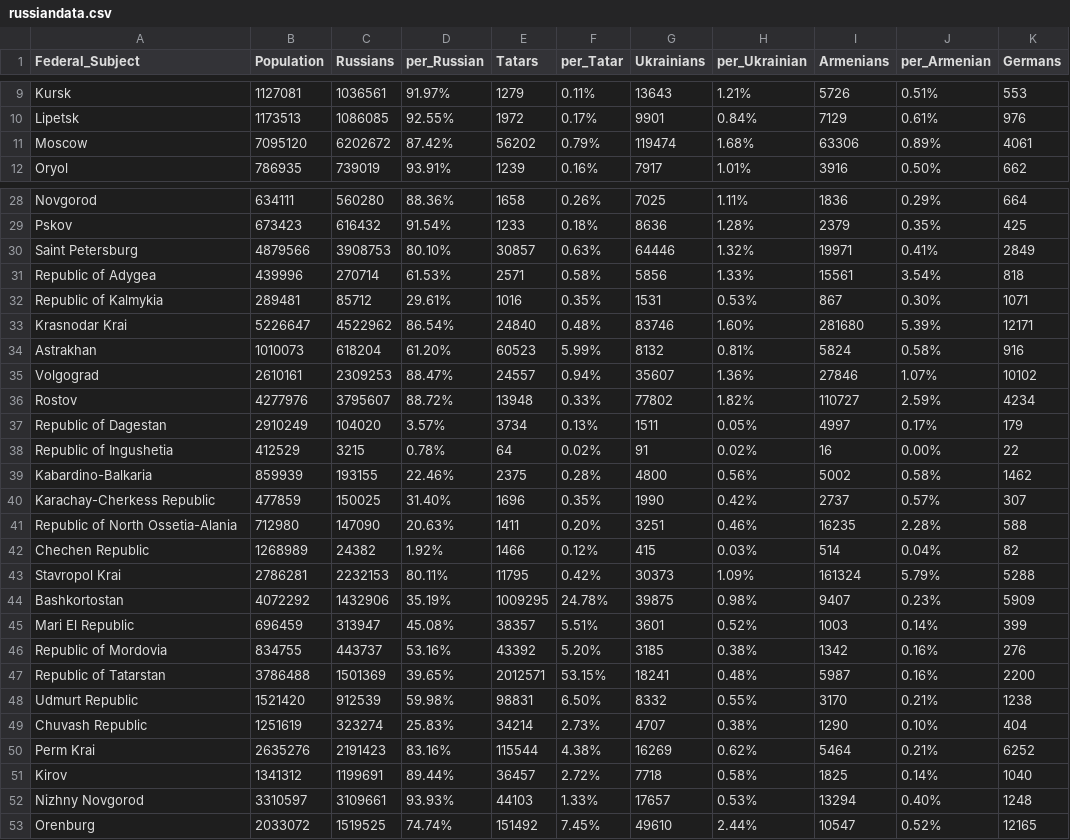
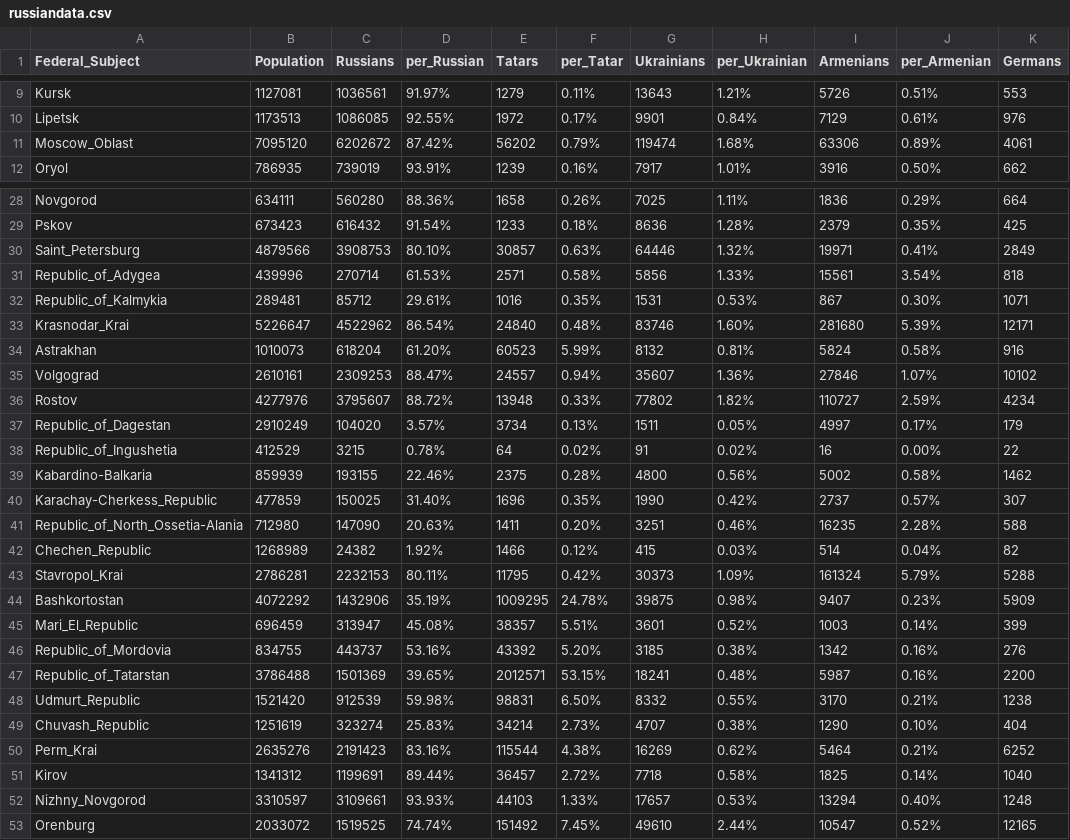
Before and after one commit to isaacsjben/unit-3-v2, a CSV file: data/russiandata.csv, drawn as a sheet; only a part is shown, gaps mark what is left out; the diff covers the shown part only; the diff names each change by its address in the sheet, - before the commit and + after, or states it on an @@ line.

```diff
--- a/data/russiandata.csv
+++ b/data/russiandata.csv
-A11 (Federal_Subject): Moscow
+A11 (Federal_Subject): Moscow_Oblast
-A30 (Federal_Subject): Saint Petersburg
+A30 (Federal_Subject): Saint_Petersburg
-A31 (Federal_Subject): Republic of Adygea
+A31 (Federal_Subject): Republic_of_Adygea
-A32 (Federal_Subject): Republic of Kalmykia
+A32 (Federal_Subject): Republic_of_Kalmykia
-A33 (Federal_Subject): Krasnodar Krai
+A33 (Federal_Subject): Krasnodar_Krai
-A37 (Federal_Subject): Republic of Dagestan
+A37 (Federal_Subject): Republic_of_Dagestan
-A38 (Federal_Subject): Republic of Ingushetia
+A38 (Federal_Subject): Republic_of_Ingushetia
-A40 (Federal_Subject): Karachay-Cherkess Republic
+A40 (Federal_Subject): Karachay-Cherkess_Republic
-A41 (Federal_Subject): Republic of North Ossetia-Alania
+A41 (Federal_Subject): Republic_of_North_Ossetia-Alania
-A42 (Federal_Subject): Chechen Republic
+A42 (Federal_Subject): Chechen_Republic
-A43 (Federal_Subject): Stavropol Krai
+A43 (Federal_Subject): Stavropol_Krai
-A45 (Federal_Subject): Mari El Republic
+A45 (Federal_Subject): Mari_El_Republic
-A46 (Federal_Subject): Republic of Mordovia
+A46 (Federal_Subject): Republic_of_Mordovia
-A47 (Federal_Subject): Republic of Tatarstan
+A47 (Federal_Subject): Republic_of_Tatarstan
-A48 (Federal_Subject): Udmurt Republic
+A48 (Federal_Subject): Udmurt_Republic
-A49 (Federal_Subject): Chuvash Republic
+A49 (Federal_Subject): Chuvash_Republic
-A50 (Federal_Subject): Perm Krai
+A50 (Federal_Subject): Perm_Krai
-A52 (Federal_Subject): Nizhny Novgorod
+A52 (Federal_Subject): Nizhny_Novgorod
```
Also changed, not shown: 17 edited cells elsewhere in this file, 4 other files.
